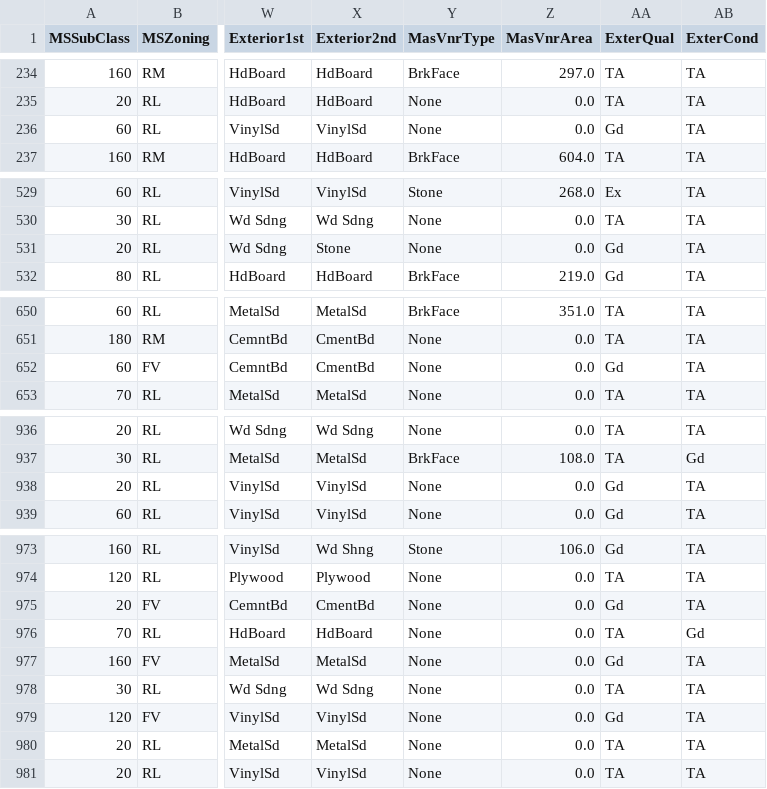
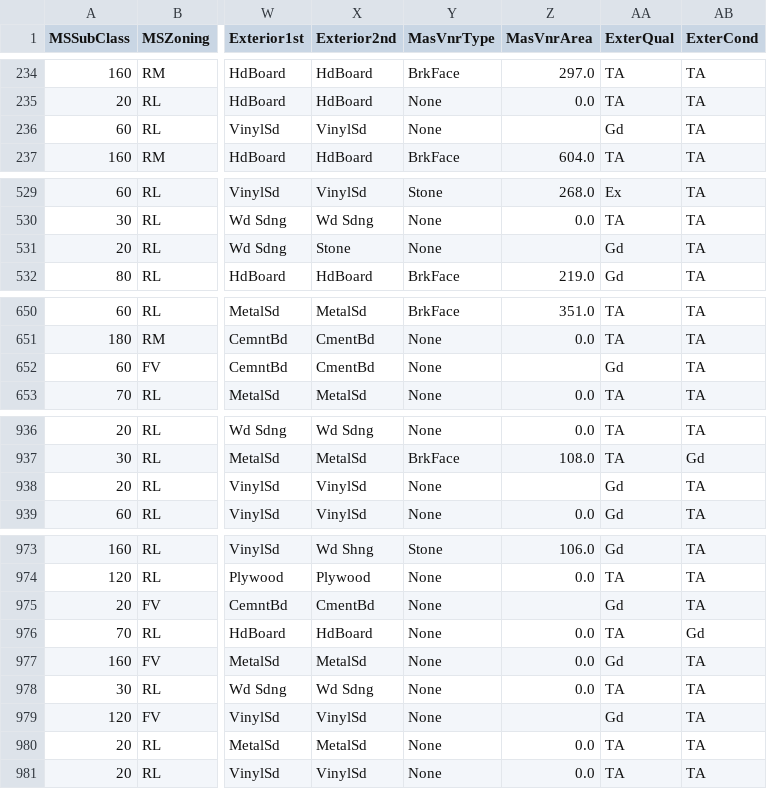
Before and after one commit to Albe036/ML-house-prices, a CSV file: data/processed/train_missing_values.csv, drawn as a sheet; only a part is shown, gaps mark what is left out; the diff covers the shown part only; the diff names each change by its address in the sheet, - before the commit and + after, or states it on an @@ line.

Commit message:
Add preprocessing module; update missing-values data
Add src/preprocessing.py and src/preprocessing.ipynb implementing imputation transformers (PoolQC, MiscFeature, Alley, Fence, MasVnrArea/MasVnrType) and a small pipeline for preprocessing; remove the misspelled src/preprocesing.py. Update data/processed/train_missing_values.csv to normalize/mark several missing entries (blanking some fields). Refresh notebooks/notebooks/01_missing_values.ipynb outputs and execution counts to reflect the data/preprocessing changes.

```diff
--- a/data/processed/train_missing_values.csv
+++ b/data/processed/train_missing_values.csv
-Z236 (MasVnrArea): 0.0
+Z236 (MasVnrArea): (empty)
-Z531 (MasVnrArea): 0.0
+Z531 (MasVnrArea): (empty)
-Z652 (MasVnrArea): 0.0
+Z652 (MasVnrArea): (empty)
-Z938 (MasVnrArea): 0.0
+Z938 (MasVnrArea): (empty)
-Z975 (MasVnrArea): 0.0
+Z975 (MasVnrArea): (empty)
-Z979 (MasVnrArea): 0.0
+Z979 (MasVnrArea): (empty)
```
Also changed, not shown: 2 edited cells elsewhere in this file, 4 other files.
